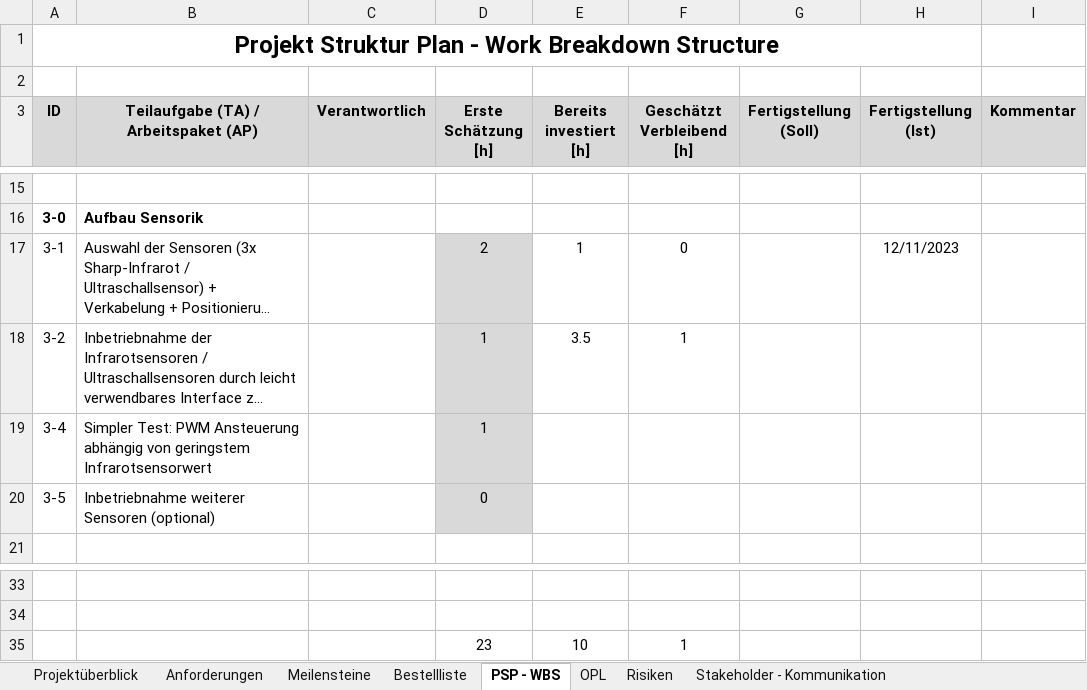
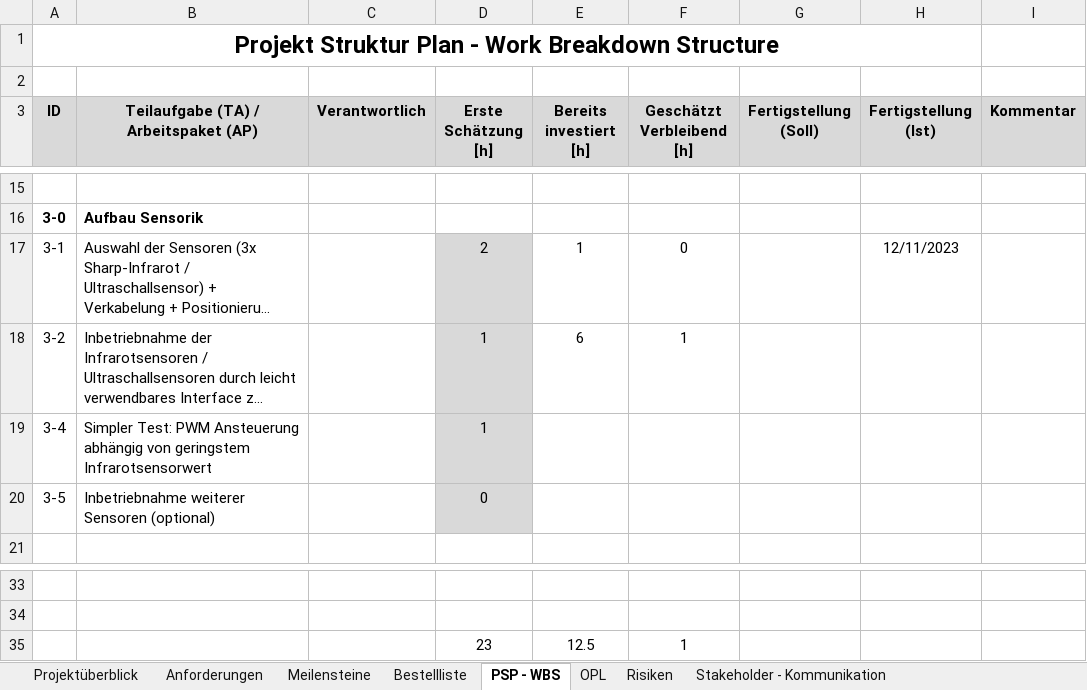
Before and after one commit to jahnhtl/group-04, an Excel workbook: Dokumentation/Projekt-Steuerung_Autonom-Fahrendes-Auto_Gruppe_4.xlsx, sheet PSP - WBS, drawn as a sheet; only a part is shown, gaps mark what is left out; long unchanged cells end in …; values as stored, in another font and other column widths than the file's, no borders; the diff names each change by its address in the sheet, - before the commit and + after, or states it on an @@ line.

```diff
--- a/Dokumentation/Projekt-Steuerung_Autonom-Fahrendes-Auto_Gruppe_4.xlsx (sheet PSP - WBS)
+++ b/Dokumentation/Projekt-Steuerung_Autonom-Fahrendes-Auto_Gruppe_4.xlsx (sheet PSP - WBS)
-E18 (Bereits investiert [h]): 3.5
+E18 (Bereits investiert [h]): 6
-E35 (Bereits investiert [h]): 10
+E35 (Bereits investiert [h]): 12.5
```
Also changed, not shown: sheet Arbeitstagebuch_Mustafic, sheet Arbeitstagebuch_Köklü.
